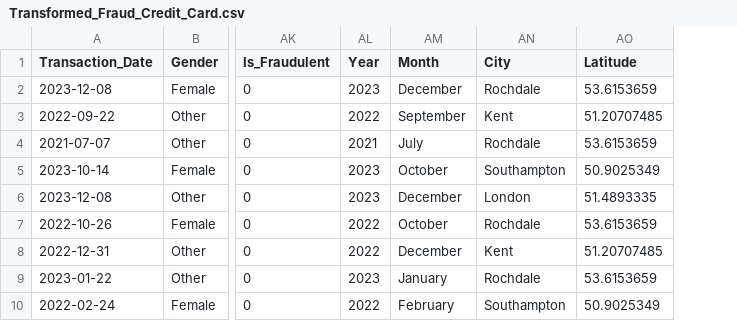
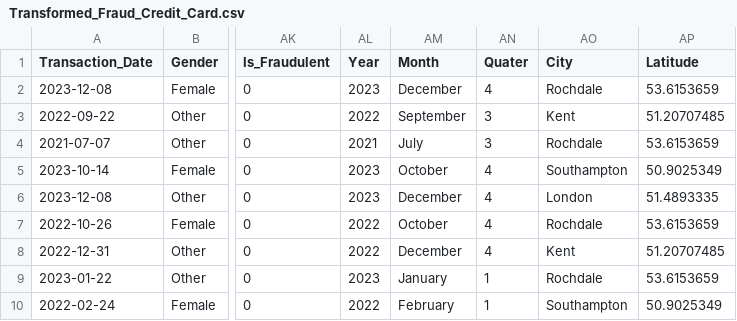
Before and after one commit to Rana-Scientist/Credit-Card-Fraud-Classification-Case-Study-Detecting-Fraud-with-ML-main, a CSV file: DataSet/Transformed_Fraud_Credit_Card.csv, drawn as a sheet; only a part is shown, gaps mark what is left out; the diff names each change by its address in the sheet, - before the commit and + after, or states it on an @@ line.

```diff
--- a/DataSet/Transformed_Fraud_Credit_Card.csv
+++ b/DataSet/Transformed_Fraud_Credit_Card.csv
+column AN (Quater), rows 2-10: 4 | 3 | 3 | 4 | 4 | 4 | 4 | 1 | 1
```
Also changed, not shown: 4 other files.
